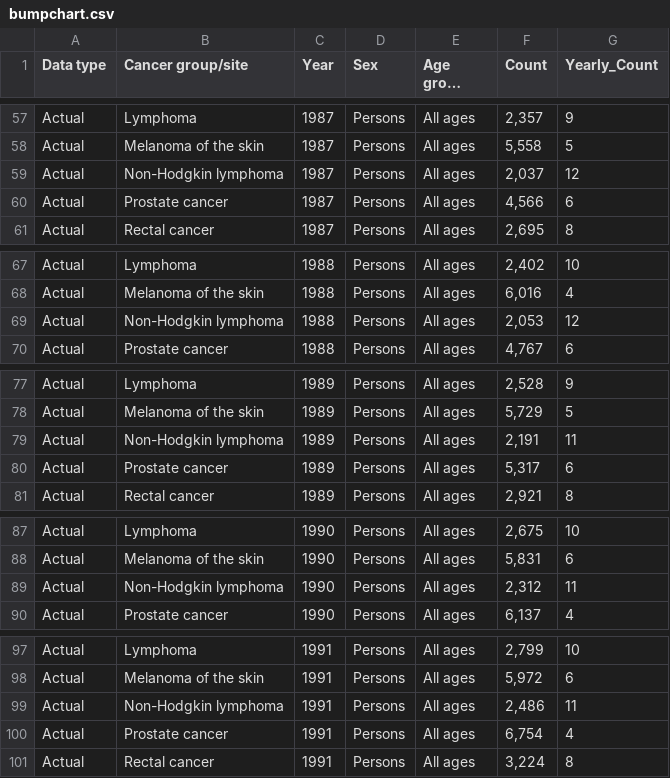
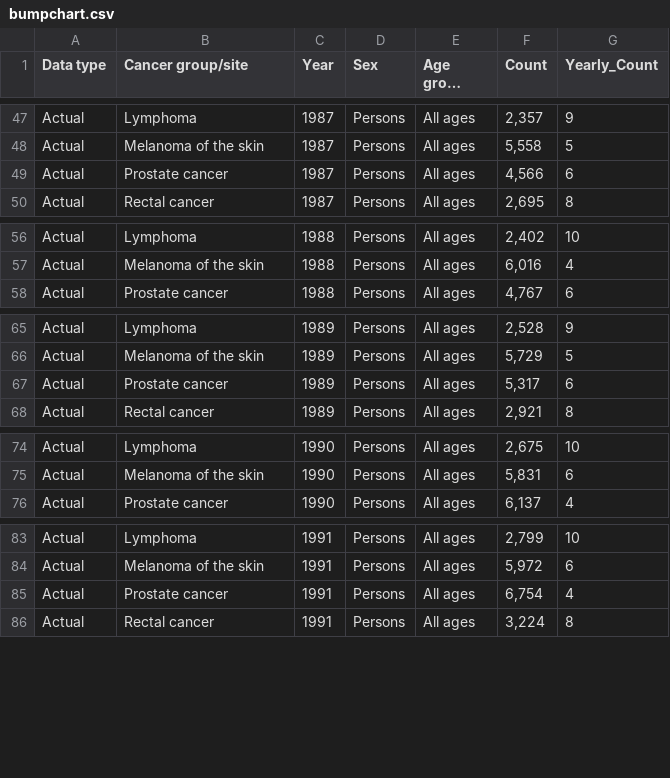
Before and after one commit to rp-mon/rp-mon.github.io, a CSV file: FIT3179/assignment 2/bumpchart.csv, drawn as a sheet; only a part is shown, gaps mark what is left out; long unchanged cells end in …; the diff covers the shown part only; the diff names each change by its address in the sheet, - before the commit and + after, or states it on an @@ line.

```diff
--- a/FIT3179/assignment 2/bumpchart.csv
+++ b/FIT3179/assignment 2/bumpchart.csv
-row 59: Actual | Non-Hodgkin lymphoma | 1987 | Persons | All ages | 2,037 | 12
-row 69: Actual | Non-Hodgkin lymphoma | 1988 | Persons | All ages | 2,053 | 12
-row 79: Actual | Non-Hodgkin lymphoma | 1989 | Persons | All ages | 2,191 | 11
-row 89: Actual | Non-Hodgkin lymphoma | 1990 | Persons | All ages | 2,312 | 11
-row 99: Actual | Non-Hodgkin lymphoma | 1991 | Persons | All ages | 2,486 | 11
```
Also changed, not shown: 13 removed rows elsewhere in this file.
